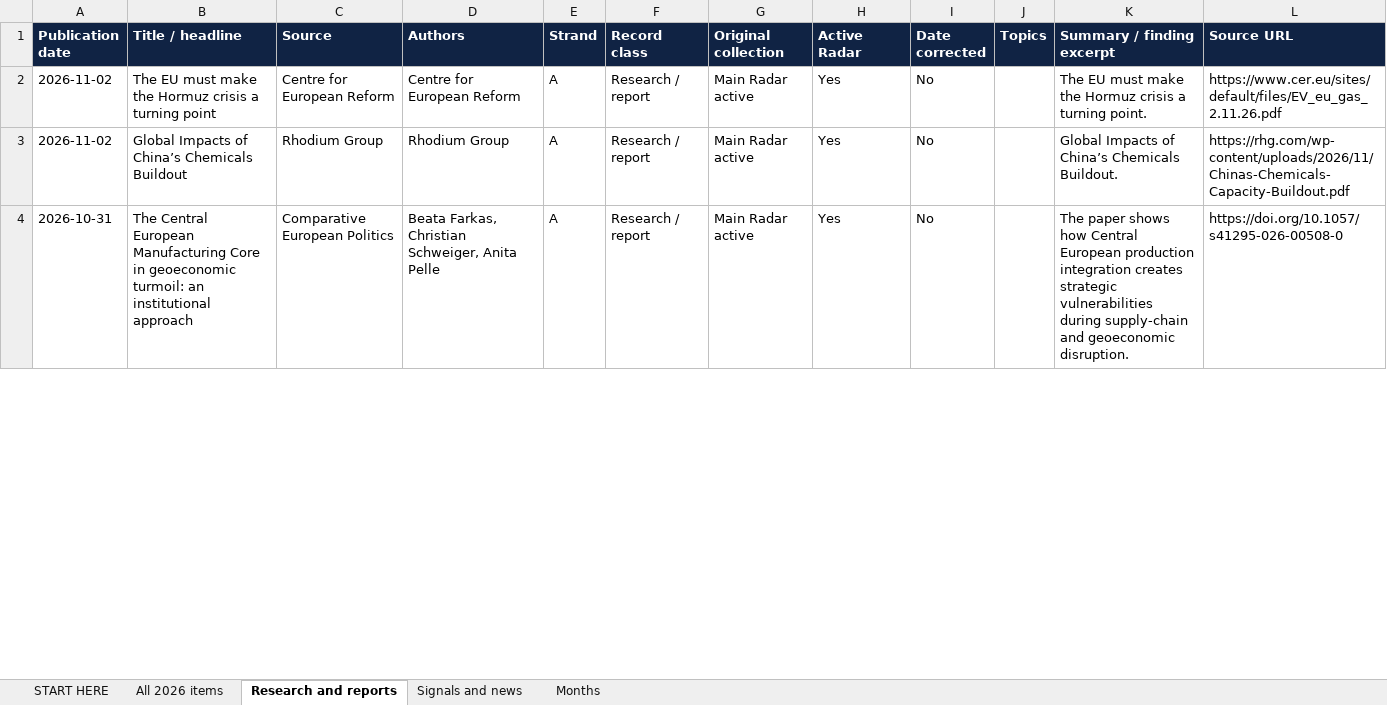
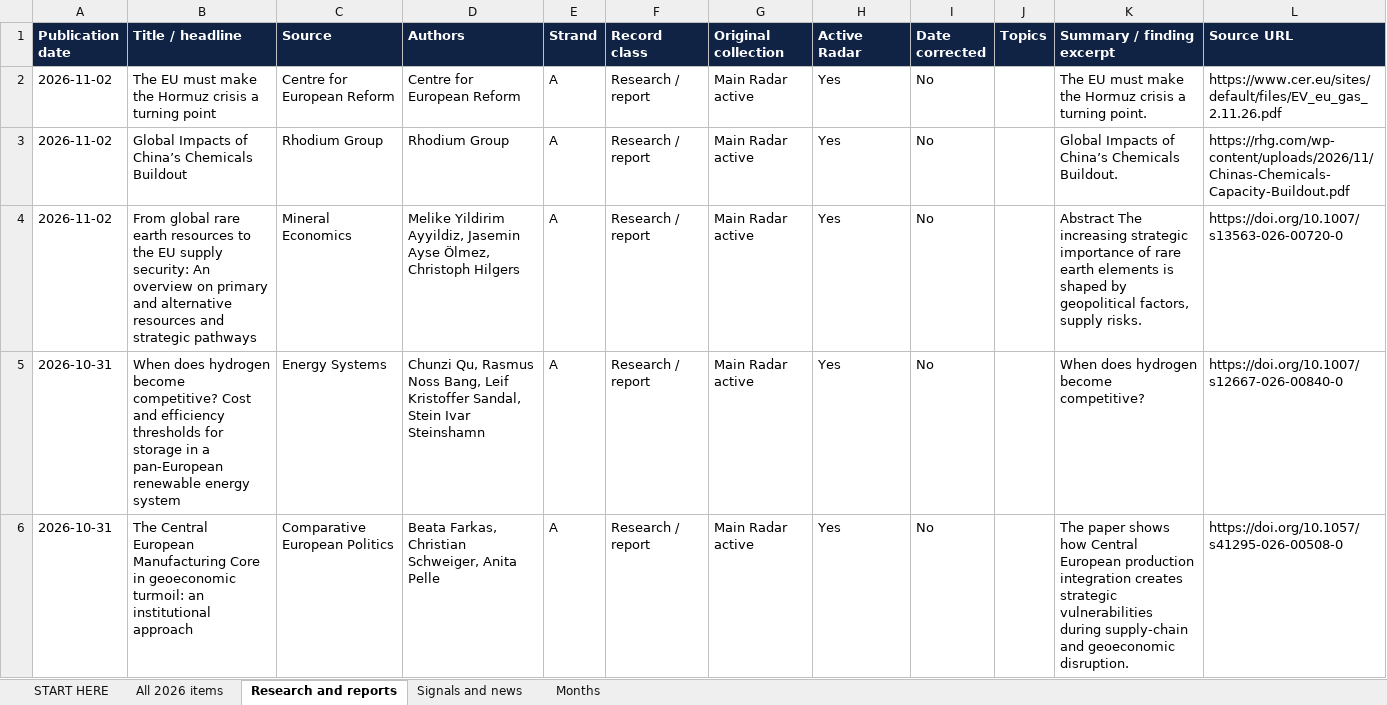
Before and after one commit to vevirm/Europe, an Excel workbook: 2026-stuff/2026_publications.xlsx, sheet Research and reports, drawn as a sheet; only a part is shown; values as stored, in another font and other column widths than the file's, no borders; the diff covers the shown part only; the diff names each change by its address in the sheet, - before the commit and + after, or states it on an @@ line.

```diff
--- a/2026-stuff/2026_publications.xlsx (sheet Research and reports)
+++ b/2026-stuff/2026_publications.xlsx (sheet Research and reports)
+row 4: 2026-11-02 | From global rare earth resources to the EU supply security: An overview on primary and alternative resources and strategic pathways | Mineral Economics | Melike Yildirim Ayyildiz, Jasemin Ayse Ölmez, Christoph Hilgers | A | Research / report | Main Radar active | Yes | No |  | Abstract The increasing strategic importance of rare earth elements is shaped by geopolitical factors, supply risks. | https://doi.org/10.1007/s13563-026-00720-0
+row 5: 2026-10-31 | When does hydrogen become competitive? Cost and efficiency thresholds for storage in a pan-European renewable energy system | Energy Systems | Chunzi Qu, Rasmus Noss Bang, Leif Kristoffer Sandal, Stein Ivar Steinshamn | A | Research / report | Main Radar active | Yes | No |  | When does hydrogen become competitive? | https://doi.org/10.1007/s12667-026-00840-0
```
Also changed, not shown: 4 added rows and 33 edited cells elsewhere in this sheet, sheet All 2026 items, sheet Months, sheet START HERE, 1 other file.
